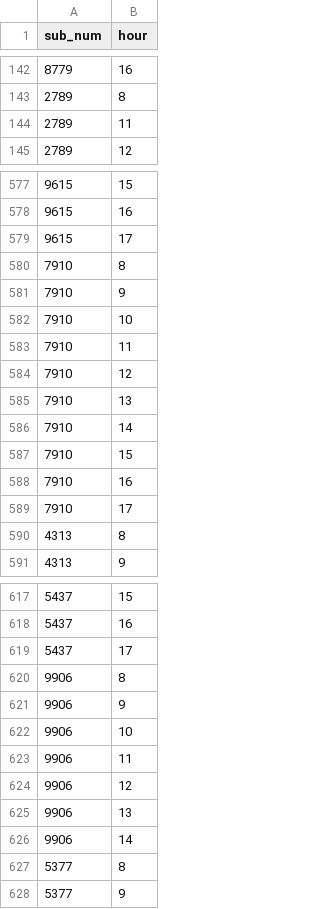
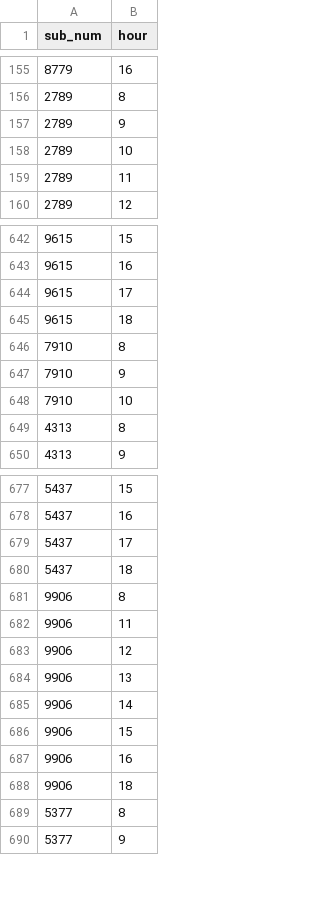
Before and after one commit to kennedycasey/daylong-object-ids, a CSV file: data/metadata/all-hours-with-codeable-photos-per-ptcp.csv, drawn as a sheet; only a part is shown, gaps mark what is left out; removed rows and columns are numbered as before the commit, all else as after; the diff covers the shown part only; the diff names each change by its address in the sheet, - before the commit and + after, or states it on an @@ line.

Commit message:
update codeable hours metadata for new dirs

```diff
--- a/data/metadata/all-hours-with-codeable-photos-per-ptcp.csv
+++ b/data/metadata/all-hours-with-codeable-photos-per-ptcp.csv
+row 157: 2789 | 9
+row 158: 2789 | 10
+row 645: 9615 | 18
-row 583: 7910 | 11
-row 584: 7910 | 12
-row 585: 7910 | 13
-row 586: 7910 | 14
-row 587: 7910 | 15
-row 588: 7910 | 16
-row 589: 7910 | 17
+row 680: 5437 | 18
-row 621: 9906 | 9
-row 622: 9906 | 10
+row 686: 9906 | 15
+row 687: 9906 | 16
+row 688: 9906 | 18
```
Also changed, not shown: 70 added rows, 1 removed row, 2 moved rows and 3 edited cells elsewhere in this file.
